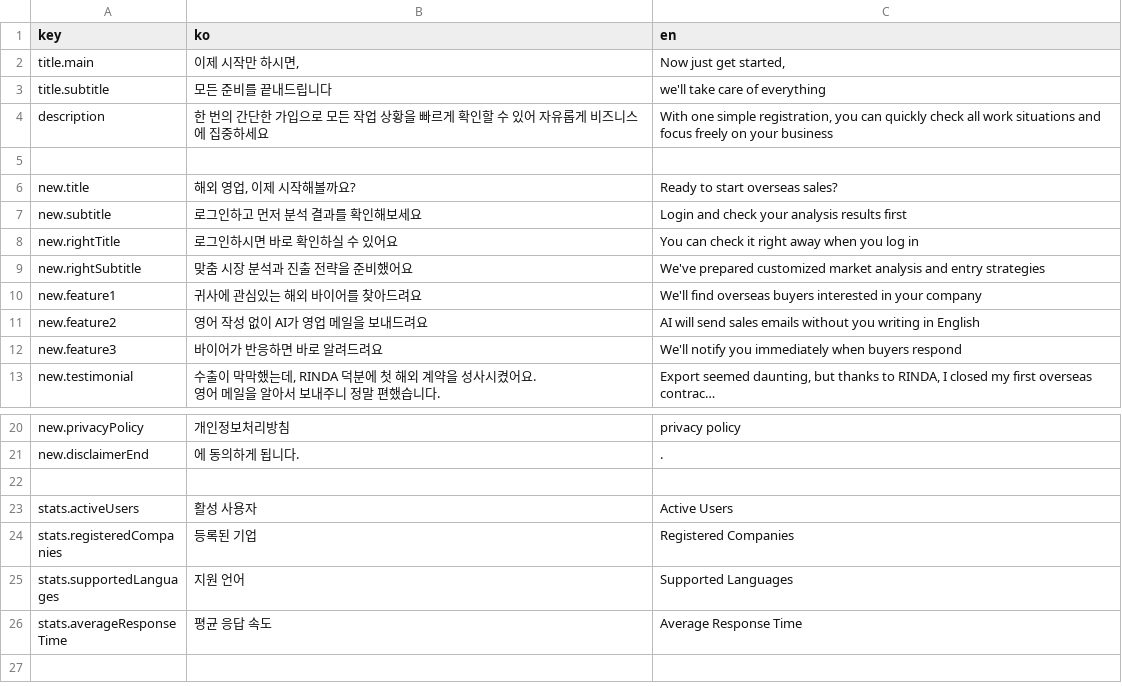
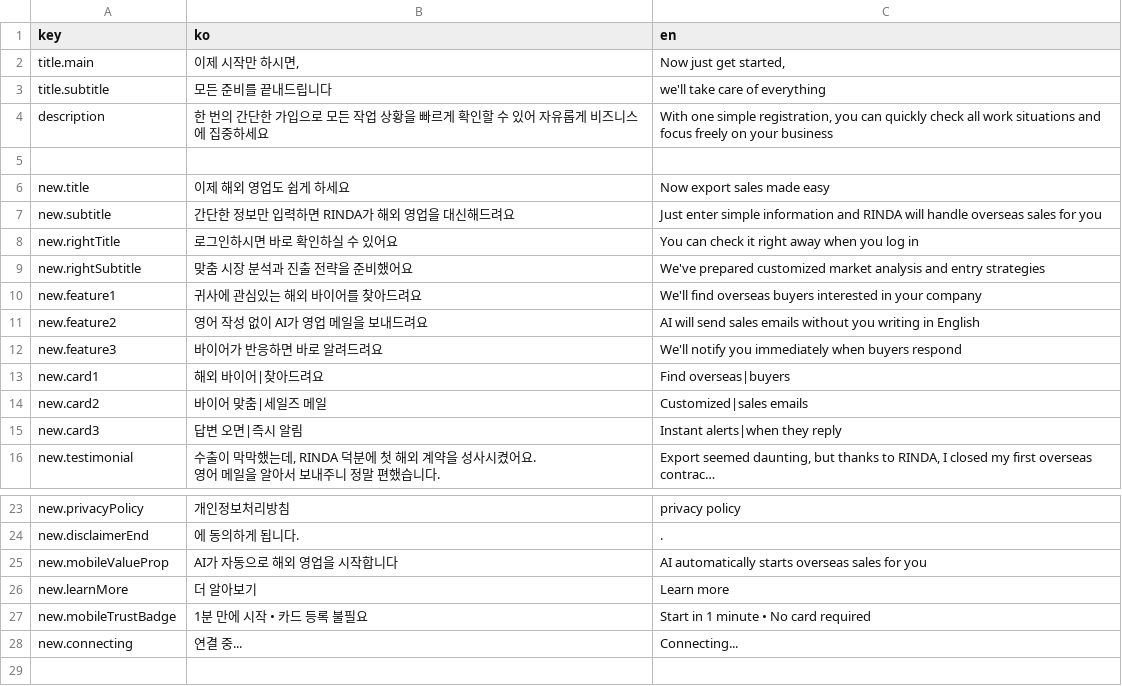
Before and after one commit to iyeaaa/loki-reference-skill, a CSV file: admin/locales/trial.csv, drawn as a sheet; only a part is shown, gaps mark what is left out; the shorter side is filled out with more unchanged rows; long unchanged cells end in …; the diff names each change by its address in the sheet, - before the commit and + after, or states it on an @@ line.

```diff
--- a/admin/locales/trial.csv
+++ b/admin/locales/trial.csv
-B6 (ko): 해외 영업, 이제 시작해볼까요?
+B6 (ko): 이제 해외 영업도 쉽게 하세요
-C6 (en): Ready to start overseas sales?
+C6 (en): Now export sales made easy
-B7 (ko): 로그인하고 먼저 분석 결과를 확인해보세요
+B7 (ko): 간단한 정보만 입력하면 RINDA가 해외 영업을 대신해드려요
-C7 (en): Login and check your analysis results first
+C7 (en): Just enter simple information and RINDA will handle overseas sales for you
+row 13: new.card1 | 해외 바이어|찾아드려요 | Find overseas|buyers
+row 14: new.card2 | 바이어 맞춤|세일즈 메일 | Customized|sales emails
+row 15: new.card3 | 답변 오면|즉시 알림 | Instant alerts|when they reply
+row 25: new.mobileValueProp | AI가 자동으로 해외 영업을 시작합니다 | AI automatically starts overseas sales for you
+row 26: new.learnMore | 더 알아보기 | Learn more
+row 27: new.mobileTrustBadge | 1분 만에 시작 • 카드 등록 불필요 | Start in 1 minute • No card required
+row 28: new.connecting | 연결 중... | Connecting...
```
Also changed, not shown: 1 other file.
